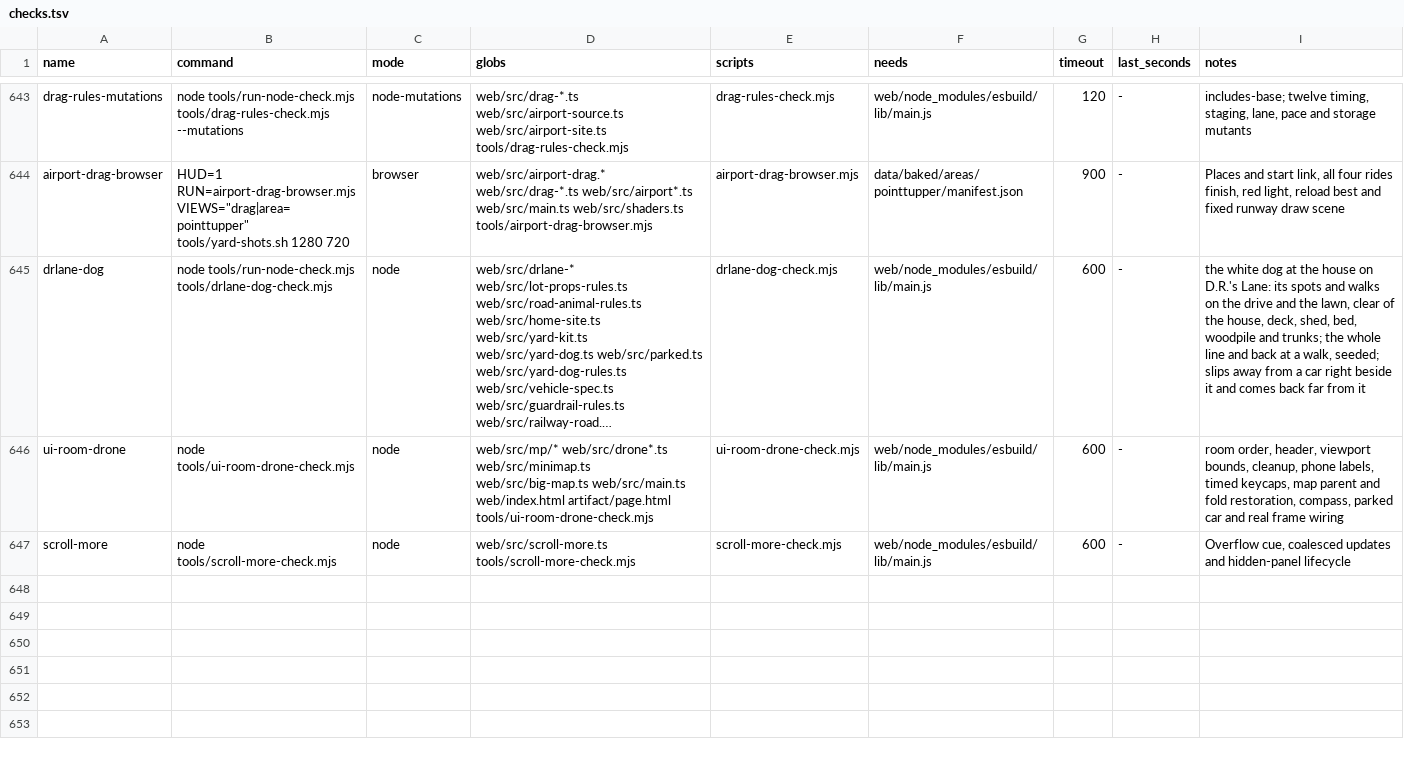
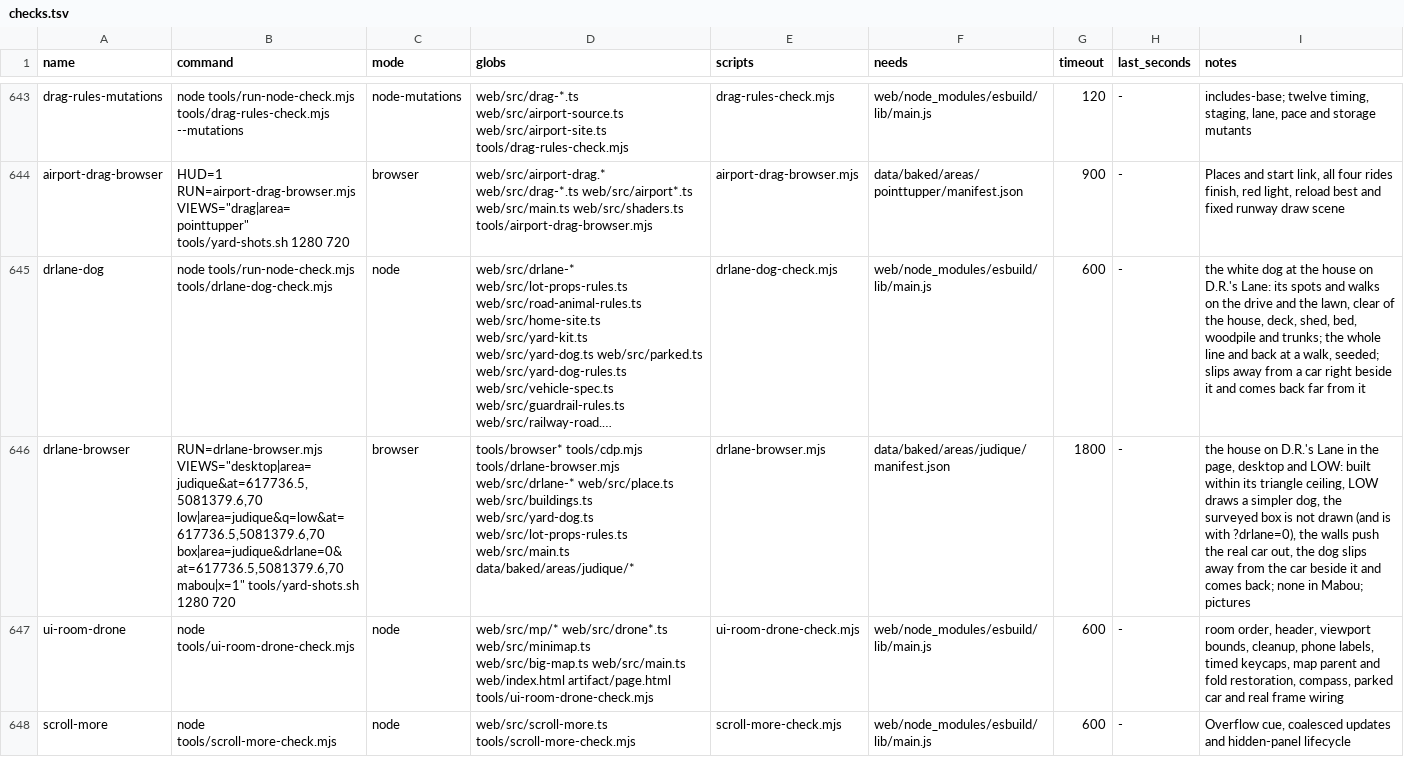
Before and after one commit to dfakkeldy/just-drive, a TSV file: tools/checks.tsv, drawn as a sheet; only a part is shown, gaps mark what is left out; long unchanged cells end in …; the diff names each change by its address in the sheet, - before the commit and + after, or states it on an @@ line.

```diff
--- a/tools/checks.tsv
+++ b/tools/checks.tsv
+row 646: drlane-browser | RUN=drlane-browser.mjs VIEWS="desktop|area=judique&at=617736.5,5081379.6,70 low|area=judique&q=low&at=617736.5,5081379.6,70 box|area=judique&drlane=0&at=617736.5,5081379.6,70 mabou|x=1" tools/yard-shots.sh 1280 720 | browser | tools/browser* tools/cdp.mjs tools/drlane-browser.mjs web/src/drlane-* web/src/place.ts web/src/buildings.ts web/src/yard-dog.ts web/src/lot-props-rules.ts web/src/main.ts data/baked/areas/judique/* | drlane-browser.mjs | data/baked/areas/judique/manifest.json | 1800 | - | the house on D.R.'s Lane in the page, desktop and LOW: built within its triangle ceiling, LOW draws a simpler dog, the surveyed box is not drawn (and is with ?drlane=0), the walls push the real car out, the dog slips away from the car beside it and comes back; none in Mabou; pictures
```
Also changed, not shown: tools/checks-hosts.tsv, 1 other file.
